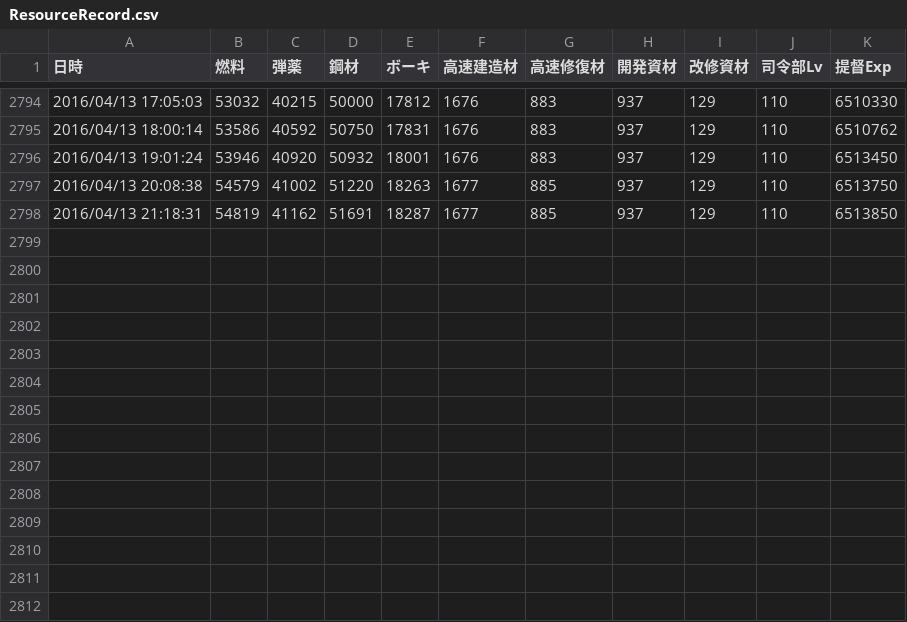
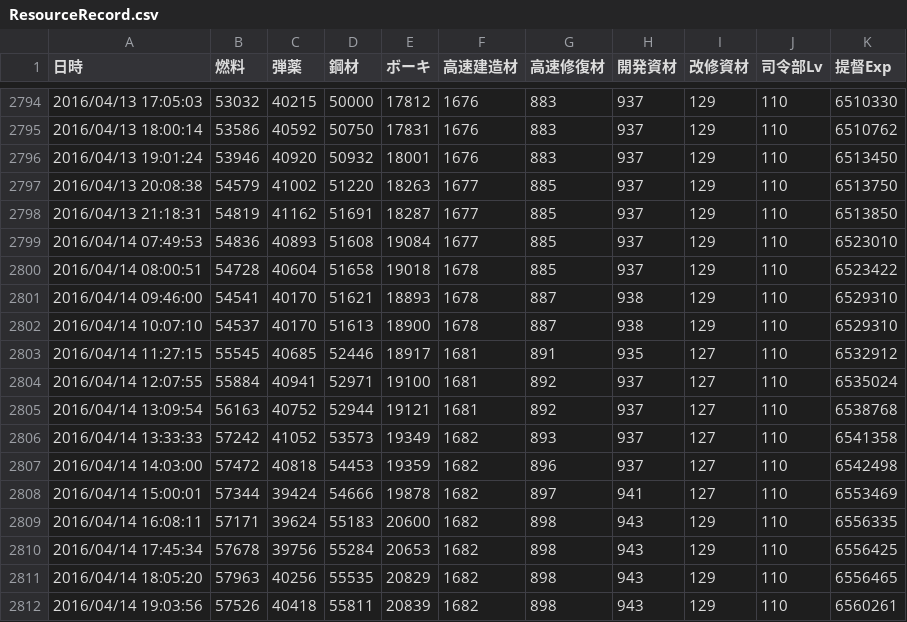
Before and after one commit to MaChenhao/74eo.makai, a CSV file: Record/ResourceRecord.csv, drawn as a sheet; only a part is shown, gaps mark what is left out.

Commit message:
Added RecordViewer addon.

```diff
--- a/Record/ResourceRecord.csv
+++ b/Record/ResourceRecord.csv
@@ -2798 +2798,15 @@
 2016/04/13 21:18:31,54819,41162,51691,18287,1677,885,937,129,110,6513850
+2016/04/14 07:49:53,54836,40893,51608,19084,1677,885,937,129,110,6523010
+2016/04/14 08:00:51,54728,40604,51658,19018,1678,885,937,129,110,6523422
+2016/04/14 09:46:00,54541,40170,51621,18893,1678,887,938,129,110,6529310
+2016/04/14 10:07:10,54537,40170,51613,18900,1678,887,938,129,110,6529310
+2016/04/14 11:27:15,55545,40685,52446,18917,1681,891,935,127,110,6532912
+2016/04/14 12:07:55,55884,40941,52971,19100,1681,892,937,127,110,6535024
+2016/04/14 13:09:54,56163,40752,52944,19121,1681,892,937,127,110,6538768
+2016/04/14 13:33:33,57242,41052,53573,19349,1682,893,937,127,110,6541358
+2016/04/14 14:03:00,57472,40818,54453,19359,1682,896,937,127,110,6542498
+2016/04/14 15:00:01,57344,39424,54666,19878,1682,897,941,127,110,6553469
+2016/04/14 16:08:11,57171,39624,55183,20600,1682,898,943,129,110,6556335
+2016/04/14 17:45:34,57678,39756,55284,20653,1682,898,943,129,110,6556425
+2016/04/14 18:05:20,57963,40256,55535,20829,1682,898,943,129,110,6556465
+2016/04/14 19:03:56,57526,40418,55811,20839,1682,898,943,129,110,6560261
```
Also changed, not shown: Record/ConstructionRecord.csv, Record/DevelopmentRecord.csv, 13 other files.
